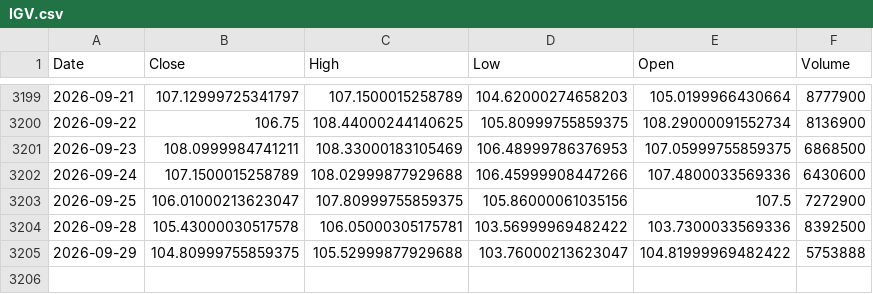
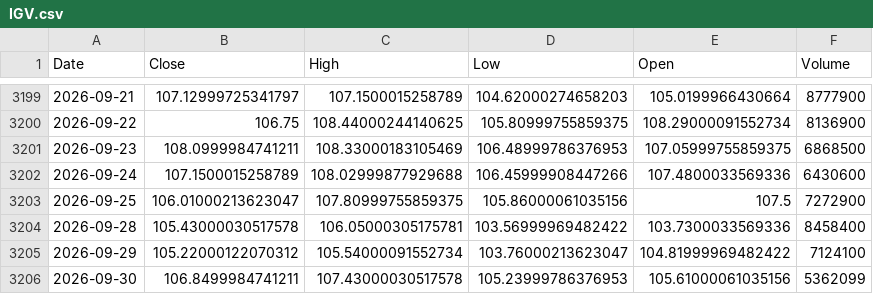
Before and after one commit to kittycapital/btc-asset-correlation, a CSV file: data/IGV.csv, drawn as a sheet; only a part is shown, gaps mark what is left out.

```diff
--- a/data/IGV.csv
+++ b/data/IGV.csv
@@ -3203,3 +3203,4 @@ Date,Close,High,Low,Open,Volume
 2026-09-25,106.01000213623047,107.80999755859375,105.86000061035156,107.5,7272900
-2026-09-28,105.43000030517578,106.05000305175781,103.56999969482422,103.7300033569336,8392500
-2026-09-29,104.80999755859375,105.52999877929688,103.76000213623047,104.81999969482422,5753888
+2026-09-28,105.43000030517578,106.05000305175781,103.56999969482422,103.7300033569336,8458400
+2026-09-29,105.22000122070312,105.54000091552734,103.76000213623047,104.81999969482422,7124100
+2026-09-30,106.8499984741211,107.43000030517578,105.23999786376953,105.61000061035156,5362099
```
Also changed, not shown: data/BTC.csv, data/DXY.csv, 4 other files.
